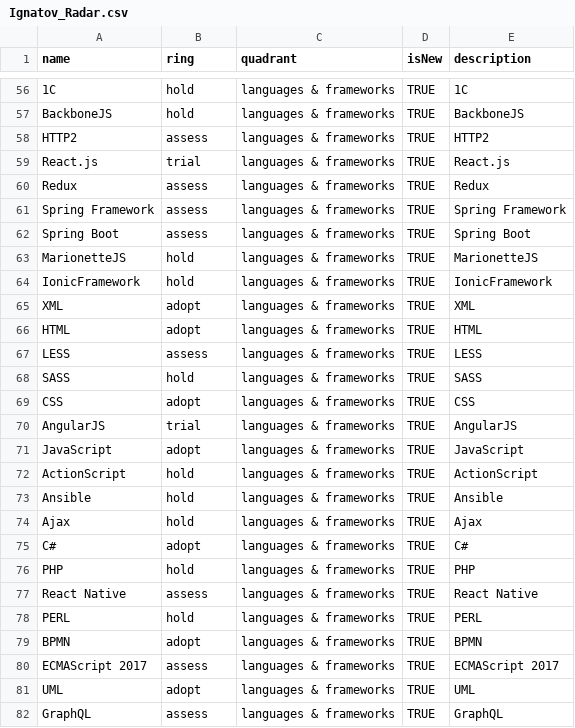
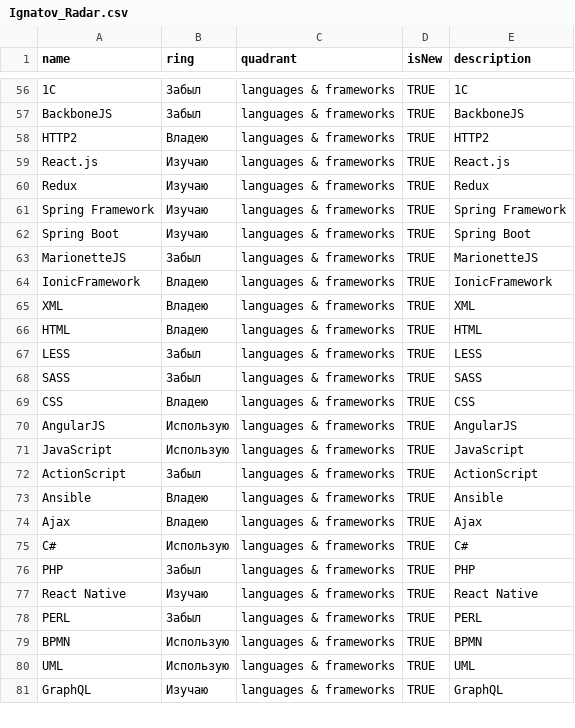
Before and after one commit to nignatov83/resume, a CSV file: Ignatov_Radar.csv, drawn as a sheet; only a part is shown, gaps mark what is left out; removed rows and columns are numbered as before the commit, all else as after; the diff covers the shown part only; the diff names each change by its address in the sheet, - before the commit and + after, or states it on an @@ line.

```diff
--- a/Ignatov_Radar.csv
+++ b/Ignatov_Radar.csv
-B56:B57 (ring): hold
+B56:B57 (ring): Забыл
-B58 (ring): assess
+B58 (ring): Владею
-B59 (ring): trial
+B59 (ring): Изучаю
-B60:B62 (ring): assess
+B60:B62 (ring): Изучаю
-B63 (ring): hold
+B63 (ring): Забыл
-B64 (ring): hold
+B64 (ring): Владею
-B65:B66 (ring): adopt
+B65:B66 (ring): Владею
-B67 (ring): assess
+B67 (ring): Забыл
-B68 (ring): hold
+B68 (ring): Забыл
-B69 (ring): adopt
+B69 (ring): Владею
-B70 (ring): trial
+B70 (ring): Использую
-B71 (ring): adopt
+B71 (ring): Использую
-B72 (ring): hold
+B72 (ring): Забыл
-B73:B74 (ring): hold
+B73:B74 (ring): Владею
-B75 (ring): adopt
+B75 (ring): Использую
-B76 (ring): hold
+B76 (ring): Забыл
-B77 (ring): assess
+B77 (ring): Изучаю
-B78 (ring): hold
+B78 (ring): Забыл
-B79 (ring): adopt
+B79 (ring): Использую
-row 80: ECMAScript 2017 | assess | languages & frameworks | TRUE | ECMAScript 2017
-B80 (ring): adopt
+B80 (ring): Использую
-B81 (ring): assess
+B81 (ring): Изучаю
```
Also changed, not shown: 2 added rows, 3 removed rows and 136 edited cells elsewhere in this file, 1 other file.
